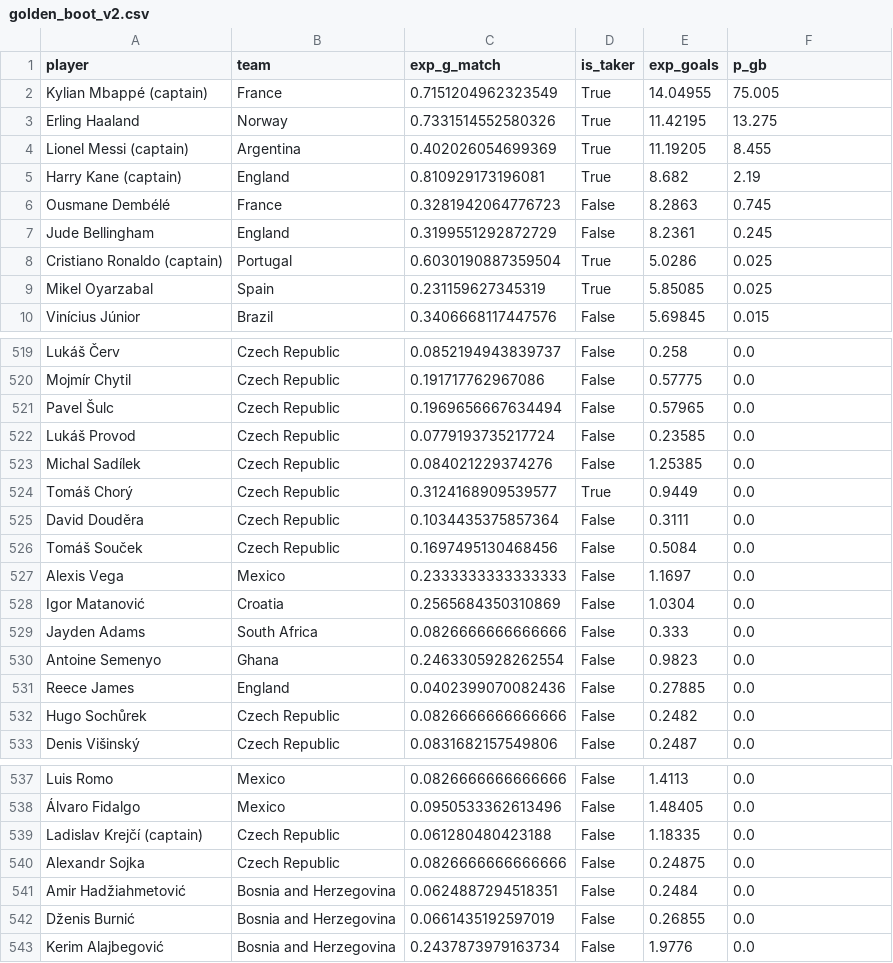
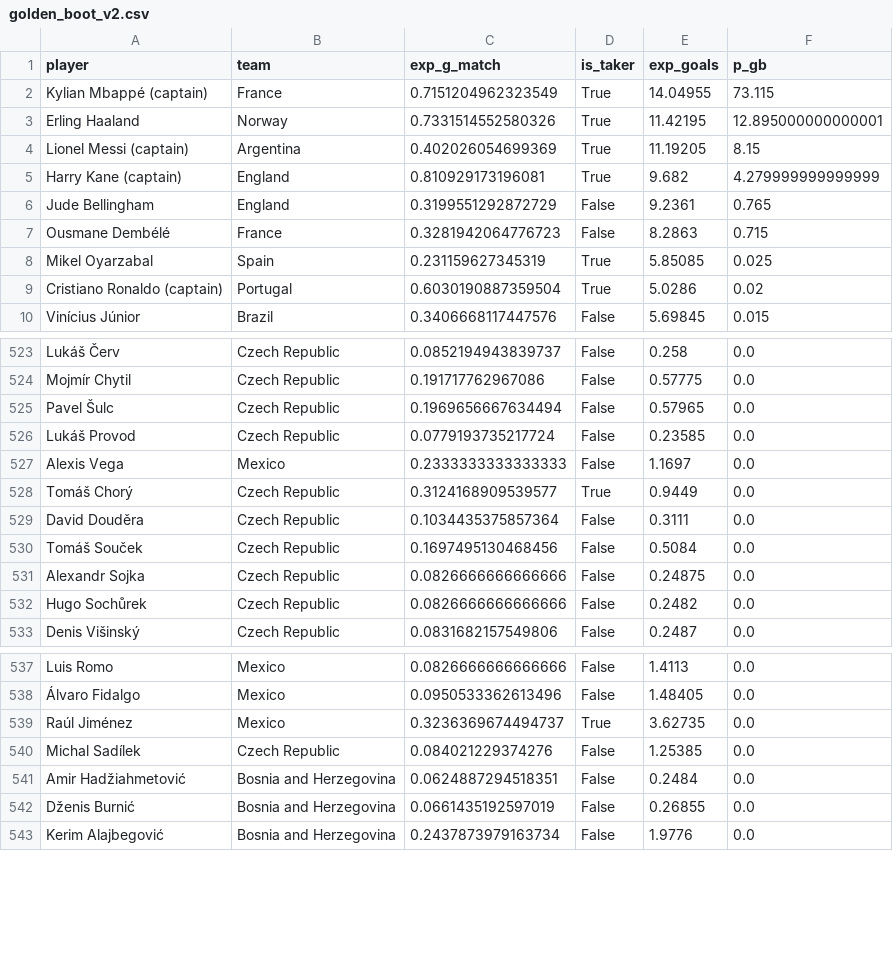
Before and after one commit to Gennarii22/wc26-model, a CSV file: model/data/golden_boot_v2.csv, drawn as a sheet; only a part is shown, gaps mark what is left out; the diff covers the shown part only.

```diff
--- a/model/data/golden_boot_v2.csv
+++ b/model/data/golden_boot_v2.csv
@@ -1,10 +1,10 @@
 player,team,exp_g_match,is_taker,exp_goals,p_gb
-Kylian Mbappé (captain),France,0.7151204962323549,True,14.04955,75.005
-Erling Haaland,Norway,0.7331514552580326,True,11.42195,13.275
-Lionel Messi (captain),Argentina,0.402026054699369,True,11.19205,8.455
-Harry Kane (captain),England,0.810929173196081,True,8.682,2.19
-Ousmane Dembélé,France,0.3281942064776723,False,8.2863,0.745
-Jude Bellingham,England,0.3199551292872729,False,8.2361,0.245
-Cristiano Ronaldo (captain),Portugal,0.6030190887359504,True,5.0286,0.025
+Kylian Mbappé (captain),France,0.7151204962323549,True,14.04955,73.115
+Erling Haaland,Norway,0.7331514552580326,True,11.42195,12.895000000000001
+Lionel Messi (captain),Argentina,0.402026054699369,True,11.19205,8.15
+Harry Kane (captain),England,0.810929173196081,True,9.682,4.279999999999999
+Jude Bellingham,England,0.3199551292872729,False,9.2361,0.765
+Ousmane Dembélé,France,0.3281942064776723,False,8.2863,0.715
 Mikel Oyarzabal,Spain,0.231159627345319,True,5.85085,0.025
+Cristiano Ronaldo (captain),Portugal,0.6030190887359504,True,5.0286,0.02
 Vinícius Júnior,Brazil,0.3406668117447576,False,5.69845,0.015
@@ -522,3 +526,3 @@ Pavel Šulc,Czech Republic,0.1969656667634494,False,0.57965,0.0
 Lukáš Provod,Czech Republic,0.0779193735217724,False,0.23585,0.0
-Michal Sadílek,Czech Republic,0.084021229374276,False,1.25385,0.0
+Alexis Vega,Mexico,0.2333333333333333,False,1.1697,0.0
 Tomáš Chorý,Czech Republic,0.3124168909539577,True,0.9449,0.0
@@ -526,7 +530,3 @@ David Douděra,Czech Republic,0.1034435375857364,False,0.3111,0.0
 Tomáš Souček,Czech Republic,0.1697495130468456,False,0.5084,0.0
-Alexis Vega,Mexico,0.2333333333333333,False,1.1697,0.0
-Igor Matanović,Croatia,0.2565684350310869,False,1.0304,0.0
-Jayden Adams,South Africa,0.0826666666666666,False,0.333,0.0
-Antoine Semenyo,Ghana,0.2463305928262554,False,0.9823,0.0
-Reece James,England,0.0402399070082436,False,0.27885,0.0
+Alexandr Sojka,Czech Republic,0.0826666666666666,False,0.24875,0.0
 Hugo Sochůrek,Czech Republic,0.0826666666666666,False,0.2482,0.0
@@ -538,4 +538,4 @@ Luis Romo,Mexico,0.0826666666666666,False,1.4113,0.0
 Álvaro Fidalgo,Mexico,0.0950533362613496,False,1.48405,0.0
-Ladislav Krejčí (captain),Czech Republic,0.061280480423188,False,1.18335,0.0
-Alexandr Sojka,Czech Republic,0.0826666666666666,False,0.24875,0.0
+Raúl Jiménez,Mexico,0.3236369674494737,True,3.62735,0.0
+Michal Sadílek,Czech Republic,0.084021229374276,False,1.25385,0.0
 Amir Hadžiahmetović,Bosnia and Herzegovina,0.0624887294518351,False,0.2484,0.0
```
Also changed, not shown: 4 moved rows and 3 edited cells elsewhere in this file, 6 other files.
